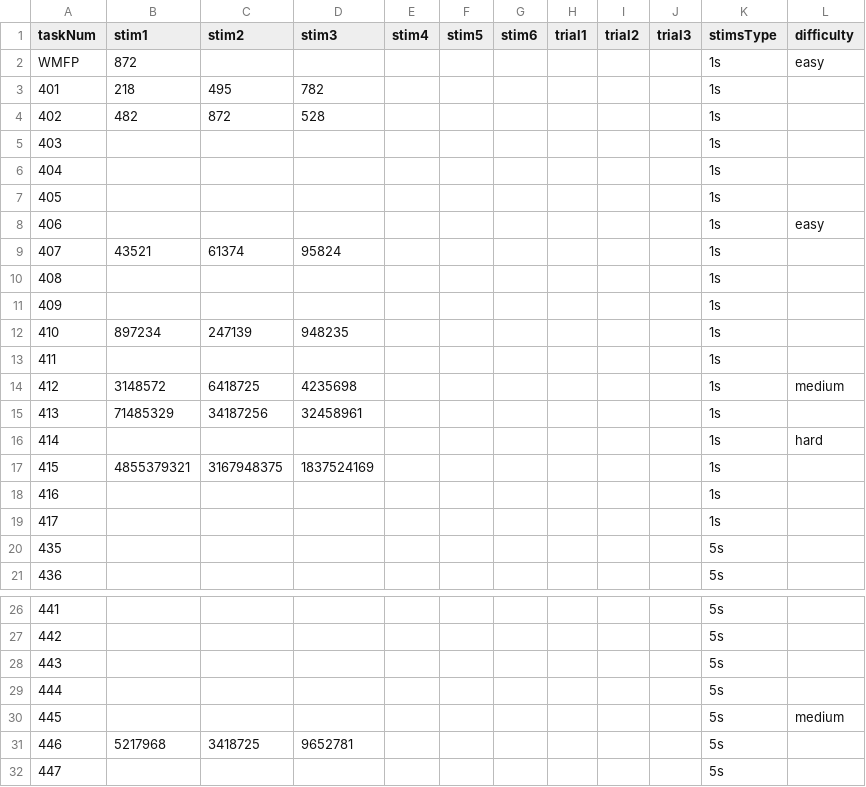
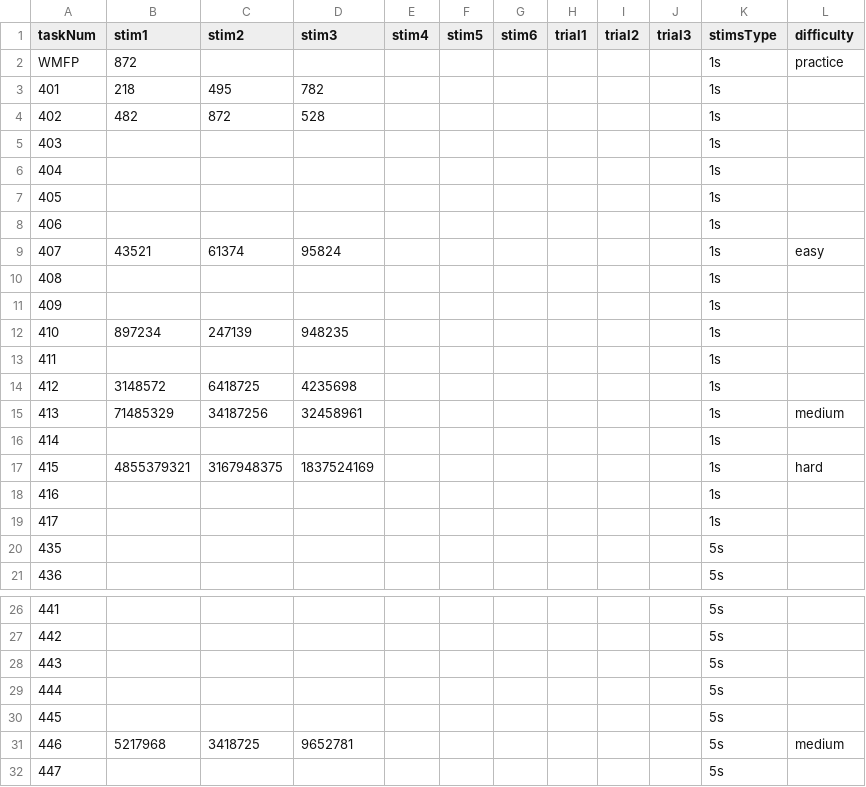
Before and after one commit to uchicago-memory-lab/r56-questions, a CSV file: questions/csv/WMForwardDigitSpan.csv, drawn as a sheet; only a part is shown, gaps mark what is left out.

```diff
--- a/questions/csv/WMForwardDigitSpan.csv
+++ b/questions/csv/WMForwardDigitSpan.csv
@@ -1,3 +1,3 @@
 taskNum,stim1,stim2,stim3,stim4,stim5,stim6,trial1,trial2,trial3,stimsType,difficulty
-WMFP,872,,,,,,,,,1s,easy
+WMFP,872,,,,,,,,,1s,practice
 401,218,495,782,,,,,,,1s,
@@ -7,4 +7,4 @@ WMFP,872,,,,,,,,,1s,easy
 405,,,,,,,,,,1s,
-406,,,,,,,,,,1s,easy
-407,43521,61374,95824,,,,,,,1s,
+406,,,,,,,,,,1s,
+407,43521,61374,95824,,,,,,,1s,easy
 408,,,,,,,,,,1s,
@@ -13,6 +13,6 @@ WMFP,872,,,,,,,,,1s,easy
 411,,,,,,,,,,1s,
-412,3148572,6418725,4235698,,,,,,,1s,medium
-413,71485329,34187256,32458961,,,,,,,1s,
-414,,,,,,,,,,1s,hard
-415,4855379321,3167948375,1837524169,,,,,,,1s,
+412,3148572,6418725,4235698,,,,,,,1s,
+413,71485329,34187256,32458961,,,,,,,1s,medium
+414,,,,,,,,,,1s,
+415,4855379321,3167948375,1837524169,,,,,,,1s,hard
 416,,,,,,,,,,1s,
@@ -29,4 +29,4 @@ WMFP,872,,,,,,,,,1s,easy
 444,,,,,,,,,,5s,
-445,,,,,,,,,,5s,medium
-446,5217968,3418725,9652781,,,,,,,5s,
+445,,,,,,,,,,5s,
+446,5217968,3418725,9652781,,,,,,,5s,medium
 447,,,,,,,,,,5s,
```
Also changed, not shown: questions/csv/EFStroop.csv, questions/csv/SMObjectNaming.csv, 7 other files.
